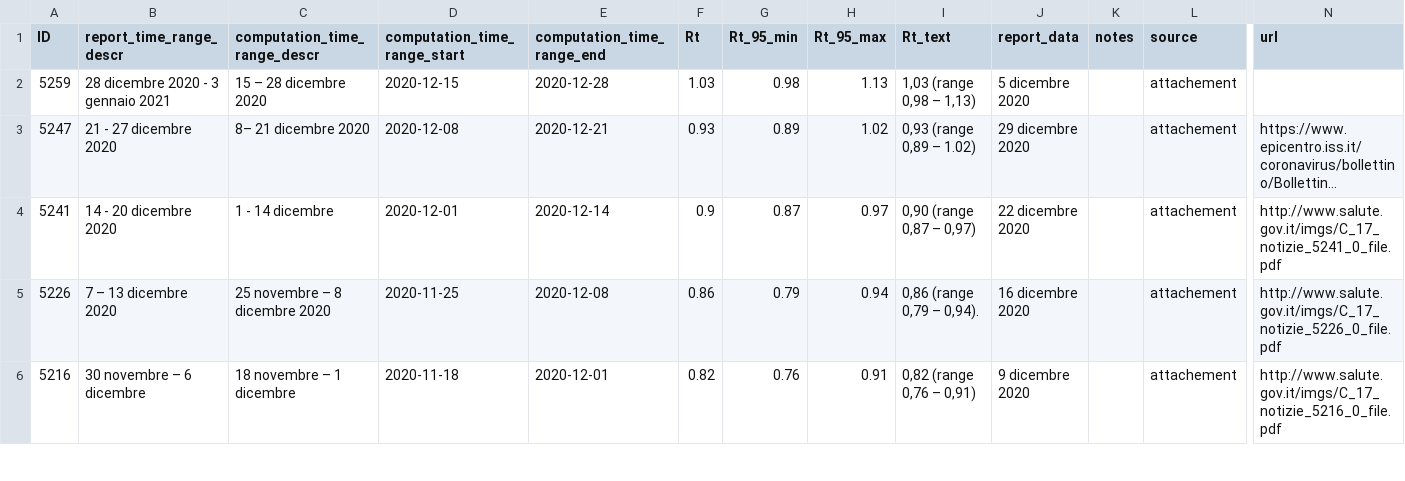
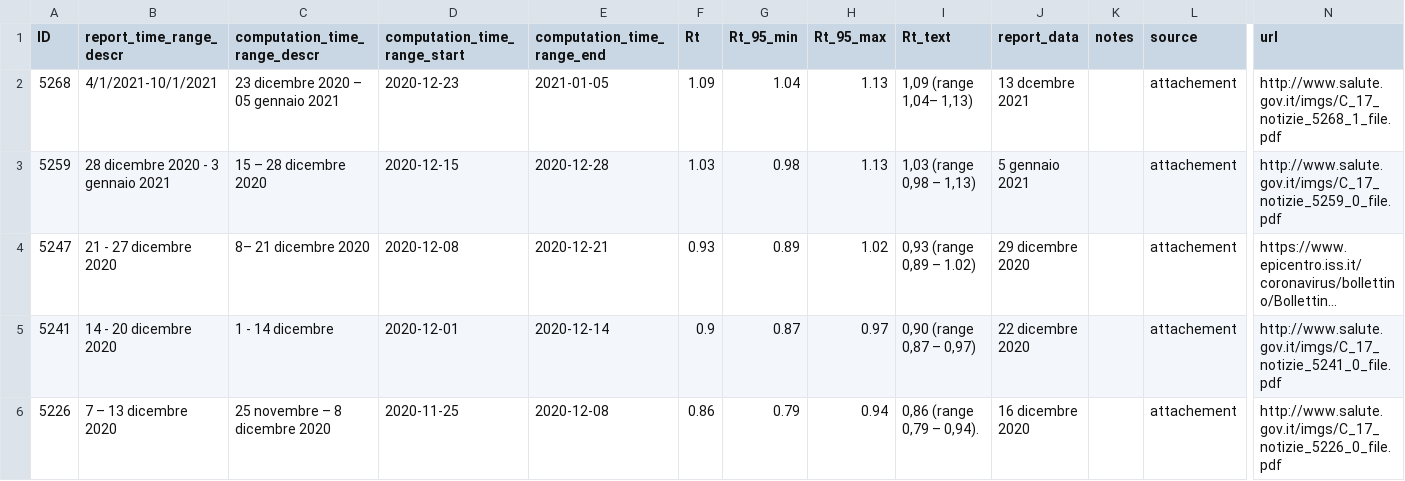
Before and after one commit to tomorrowdata/COVID-19, a CSV file: data/sources/Rt_from_ISS.csv, drawn as a sheet; only a part is shown, gaps mark what is left out; the shorter side is filled out with more unchanged rows; long unchanged cells end in …; addresses are those after the commit; rows hold the shown columns only; the diff names each change by its address in the sheet, - before the commit and + after, or states it on an @@ line.

```diff
--- a/data/sources/Rt_from_ISS.csv
+++ b/data/sources/Rt_from_ISS.csv
+row 2: 5268 | 4/1/2021-10/1/2021 | 23 dicembre 2020 – 05 gennaio 2021 | 2020-12-23 | 2021-01-05 | 1.09 | 1.04 | 1.13 | 1,09 (range 1,04– 1,13) | 13 dcembre 2021 |  | attachement | http://www.salute.gov.it/imgs/C_17_notizie_5268_1_file.pdf
-J3 (report_data): 5 dicembre 2020
+J3 (report_data): 5 gennaio 2021
-N3 (url): (empty)
+N3 (url): http://www.salute.gov.it/imgs/C_17_notizie_5259_0_file.pdf
```
Also changed, not shown: data/computed/Rt_from_ISS_processed.csv, 1 other file.
